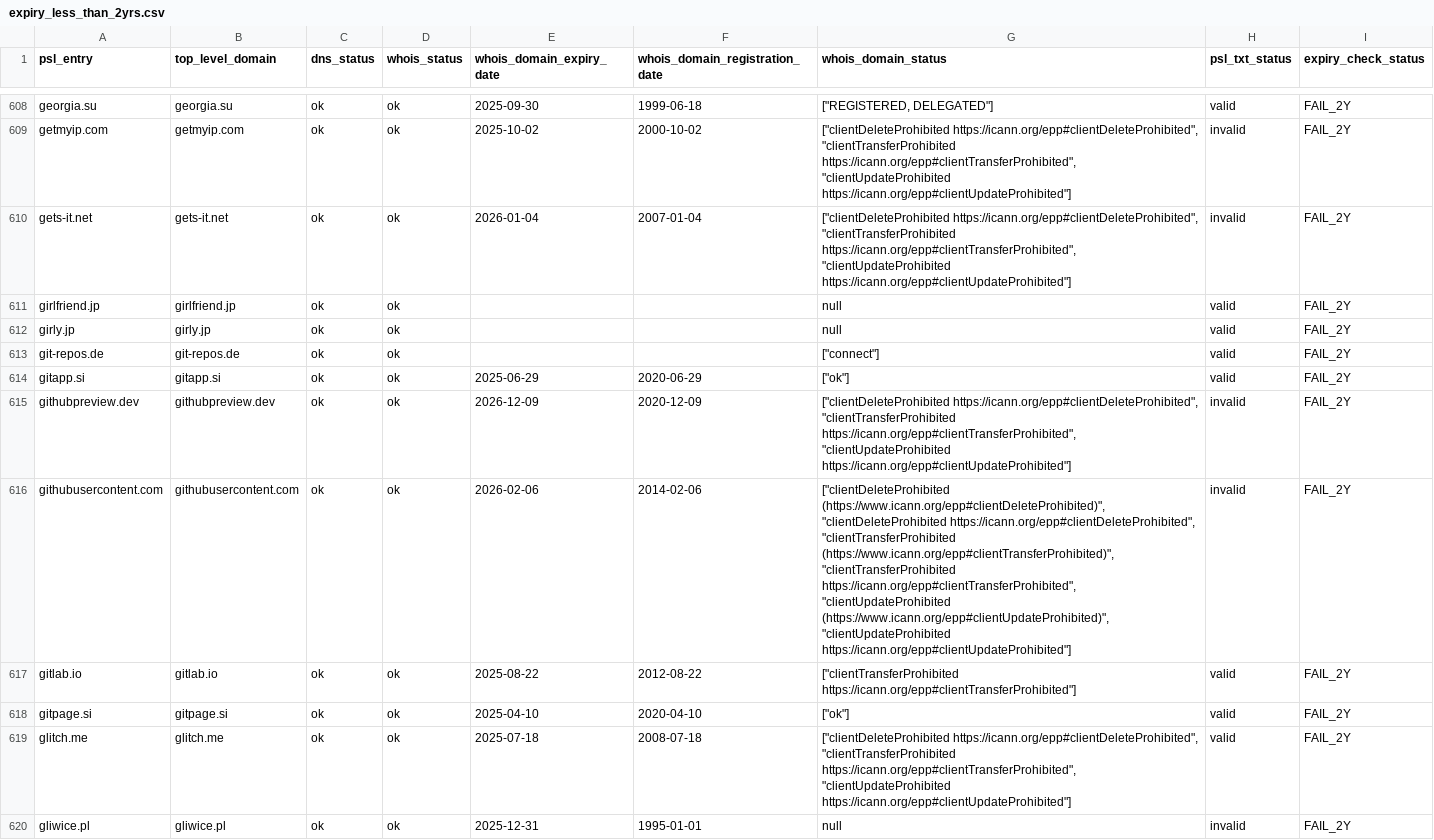
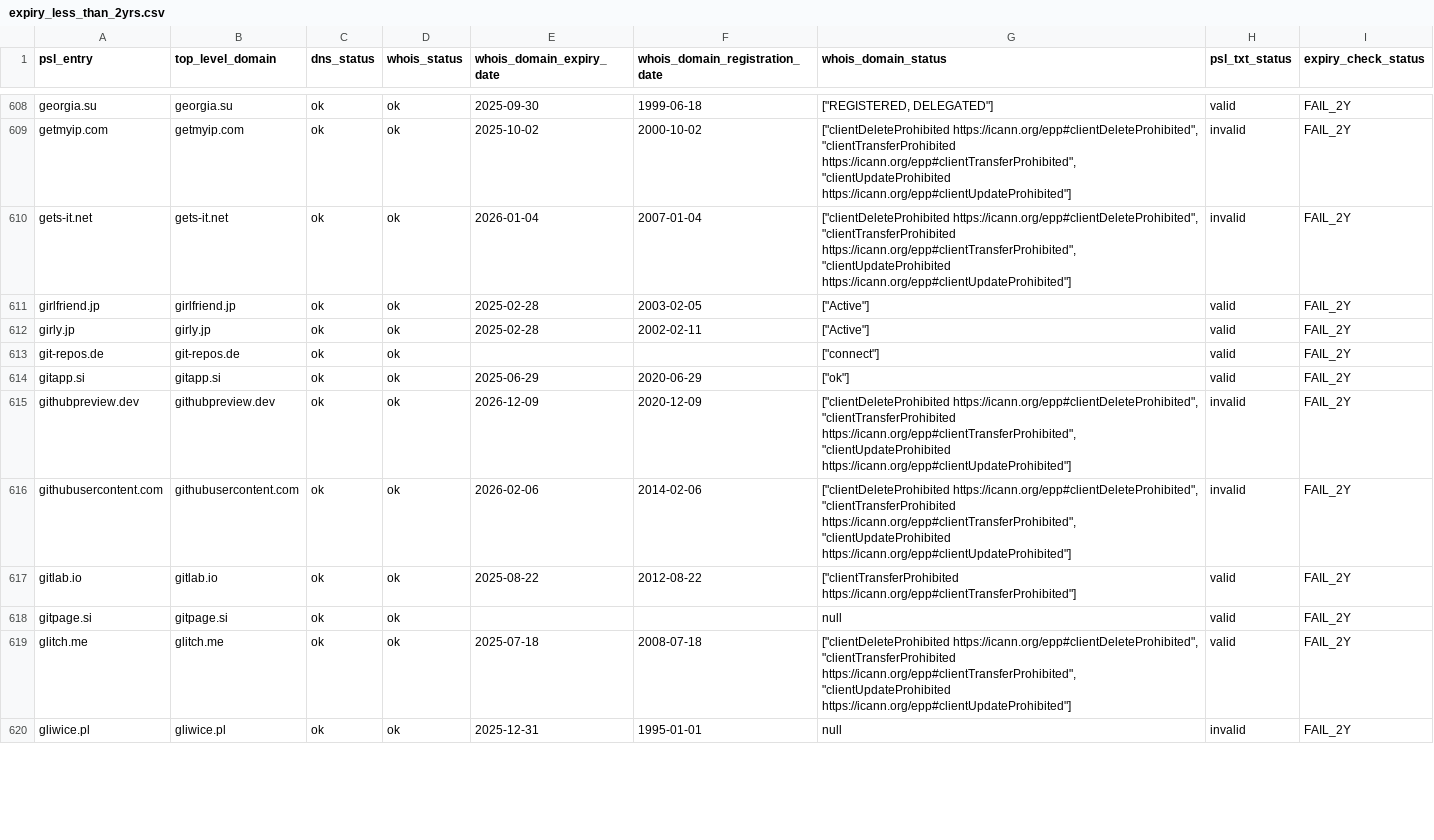
Before and after one commit to groundcat/PSL-private-domains-checker, a CSV file: data/expiry_less_than_2yrs.csv, drawn as a sheet; only a part is shown, gaps mark what is left out; the diff covers the shown part only.

```diff
--- a/data/expiry_less_than_2yrs.csv
+++ b/data/expiry_less_than_2yrs.csv
@@ -610,4 +610,4 @@ getmyip.com,getmyip.com,ok,ok,2025-10-02,2000-10-02,"[""clientDeleteProhibited h
 gets-it.net,gets-it.net,ok,ok,2026-01-04,2007-01-04,"[""clientDeleteProhibited https://icann.org/epp#clientDeleteProhibited"", ""clientTransferProhibited https://icann.org/epp#clientTransferProhibited"", ""clientUpdateProhibited https://icann.org/epp#clientUpdateProhibited""]",invalid,FAIL_2Y
-girlfriend.jp,girlfriend.jp,ok,ok,,,null,valid,FAIL_2Y
-girly.jp,girly.jp,ok,ok,,,null,valid,FAIL_2Y
+girlfriend.jp,girlfriend.jp,ok,ok,2025-02-28,2003-02-05,"[""Active""]",valid,FAIL_2Y
+girly.jp,girly.jp,ok,ok,2025-02-28,2002-02-11,"[""Active""]",valid,FAIL_2Y
 git-repos.de,git-repos.de,ok,ok,,,"[""connect""]",valid,FAIL_2Y
@@ -615,5 +615,5 @@ gitapp.si,gitapp.si,ok,ok,2025-06-29,2020-06-29,"[""ok""]",valid,FAIL_2Y
 githubpreview.dev,githubpreview.dev,ok,ok,2026-12-09,2020-12-09,"[""clientDeleteProhibited https://icann.org/epp#clientDeleteProhibited"", ""clientTransferProhibited https://icann.org/epp#clientTransferProhibited"", ""clientUpdateProhibited https://icann.org/epp#clientUpdateProhibited""]",invalid,FAIL_2Y
-githubusercontent.com,githubusercontent.com,ok,ok,2026-02-06,2014-02-06,"[""clientDeleteProhibited (https://www.icann.org/epp#clientDeleteProhibited)"", ""clientDeleteProhibited https://icann.org/epp#clientDeleteProhibited"", ""clientTransferProhibited (https://www.icann.org/epp#clientTransferProhibited)"", ""clientTransferProhibited https://icann.org/epp#clientTransferProhibited"", ""clientUpdateProhibited (https://www.icann.org/epp#clientUpdateProhibited)"", ""clientUpdateProhibited https://icann.org/epp#clientUpdateProhibited""]",invalid,FAIL_2Y
+githubusercontent.com,githubusercontent.com,ok,ok,2026-02-06,2014-02-06,"[""clientDeleteProhibited https://icann.org/epp#clientDeleteProhibited"", ""clientTransferProhibited https://icann.org/epp#clientTransferProhibited"", ""clientUpdateProhibited https://icann.org/epp#clientUpdateProhibited""]",invalid,FAIL_2Y
 gitlab.io,gitlab.io,ok,ok,2025-08-22,2012-08-22,"[""clientTransferProhibited https://icann.org/epp#clientTransferProhibited""]",valid,FAIL_2Y
-gitpage.si,gitpage.si,ok,ok,2025-04-10,2020-04-10,"[""ok""]",valid,FAIL_2Y
+gitpage.si,gitpage.si,ok,ok,,,null,valid,FAIL_2Y
 glitch.me,glitch.me,ok,ok,2025-07-18,2008-07-18,"[""clientDeleteProhibited https://icann.org/epp#clientDeleteProhibited"", ""clientTransferProhibited https://icann.org/epp#clientTransferProhibited"", ""clientUpdateProhibited https://icann.org/epp#clientUpdateProhibited""]",valid,FAIL_2Y
```
Also changed, not shown: 1 added row and 176 edited cells elsewhere in this file, data/all.csv, data/missing_psl_txt.csv, 1 other file.
